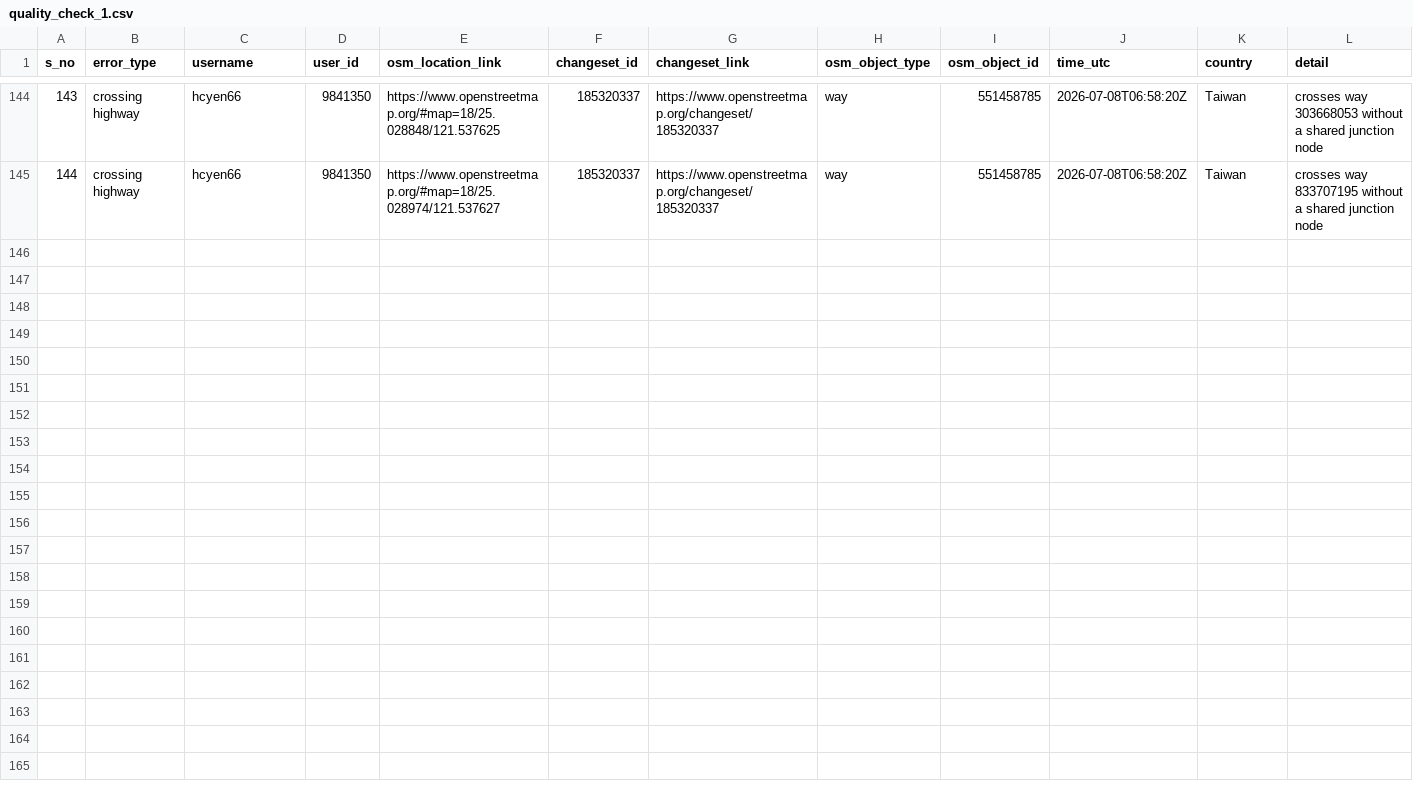
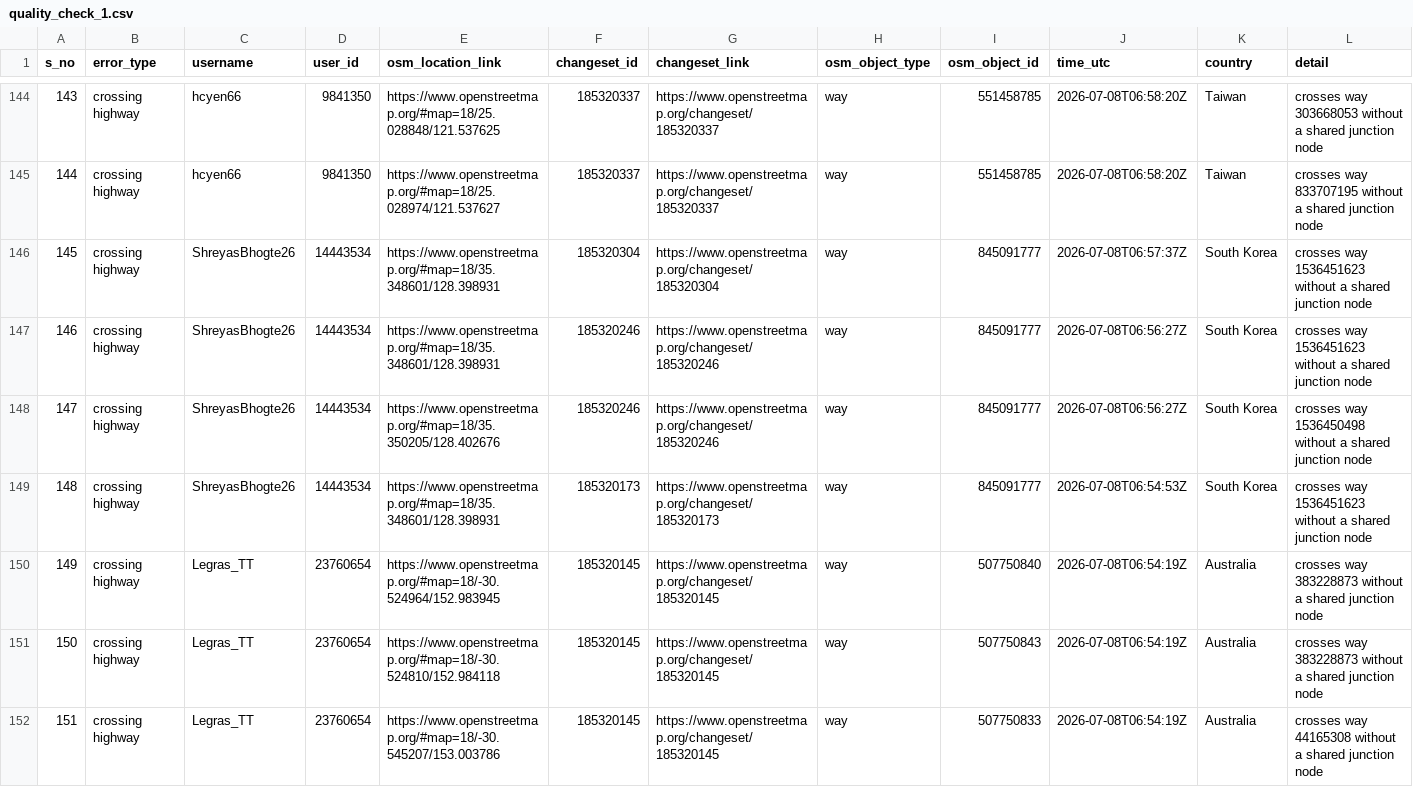
Before and after one commit to KingVik-Planet/OSM_QC_ttmappyhour, a CSV file: data/quality_check_1.csv, drawn as a sheet; only a part is shown, gaps mark what is left out; rows hold the shown columns only; the diff covers the shown part only; the diff names each change by its address in the sheet, - before the commit and + after, or states it on an @@ line.

```diff
--- a/data/quality_check_1.csv
+++ b/data/quality_check_1.csv
+row 146: 145 | crossing highway | ShreyasBhogte26 | 14443534 | https://www.openstreetmap.org/#map=18/35.348601/128.398931 | 185320304 | https://www.openstreetmap.org/changeset/185320304 | way | 845091777 | 2026-07-08T06:57:37Z | South Korea | crosses way 1536451623 without a shared junction node
+row 147: 146 | crossing highway | ShreyasBhogte26 | 14443534 | https://www.openstreetmap.org/#map=18/35.348601/128.398931 | 185320246 | https://www.openstreetmap.org/changeset/185320246 | way | 845091777 | 2026-07-08T06:56:27Z | South Korea | crosses way 1536451623 without a shared junction node
+row 148: 147 | crossing highway | ShreyasBhogte26 | 14443534 | https://www.openstreetmap.org/#map=18/35.350205/128.402676 | 185320246 | https://www.openstreetmap.org/changeset/185320246 | way | 845091777 | 2026-07-08T06:56:27Z | South Korea | crosses way 1536450498 without a shared junction node
+row 149: 148 | crossing highway | ShreyasBhogte26 | 14443534 | https://www.openstreetmap.org/#map=18/35.348601/128.398931 | 185320173 | https://www.openstreetmap.org/changeset/185320173 | way | 845091777 | 2026-07-08T06:54:53Z | South Korea | crosses way 1536451623 without a shared junction node
+row 150: 149 | crossing highway | Legras_TT | 23760654 | https://www.openstreetmap.org/#map=18/-30.524964/152.983945 | 185320145 | https://www.openstreetmap.org/changeset/185320145 | way | 507750840 | 2026-07-08T06:54:19Z | Australia | crosses way 383228873 without a shared junction node
+row 151: 150 | crossing highway | Legras_TT | 23760654 | https://www.openstreetmap.org/#map=18/-30.524810/152.984118 | 185320145 | https://www.openstreetmap.org/changeset/185320145 | way | 507750843 | 2026-07-08T06:54:19Z | Australia | crosses way 383228873 without a shared junction node
+row 152: 151 | crossing highway | Legras_TT | 23760654 | https://www.openstreetmap.org/#map=18/-30.545207/153.003786 | 185320145 | https://www.openstreetmap.org/changeset/185320145 | way | 507750833 | 2026-07-08T06:54:19Z | Australia | crosses way 44165308 without a shared junction node
```
Also changed, not shown: 6 added rows elsewhere in this file, 3 other files.
